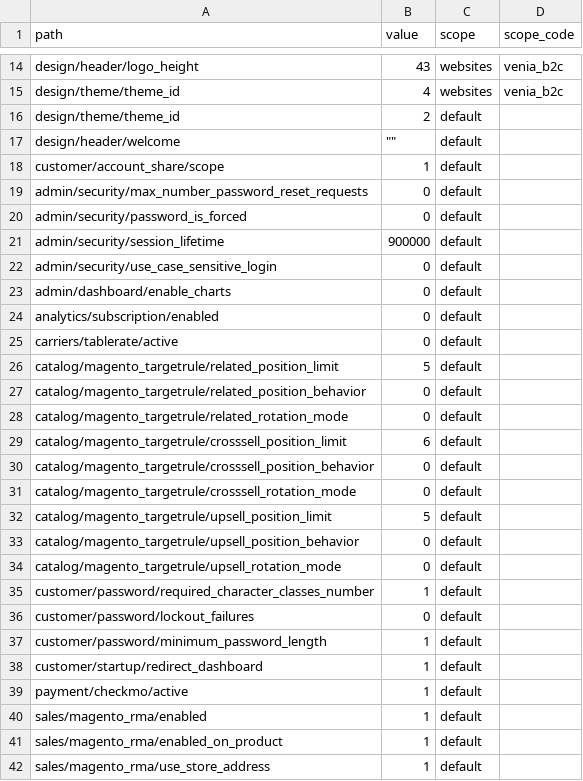
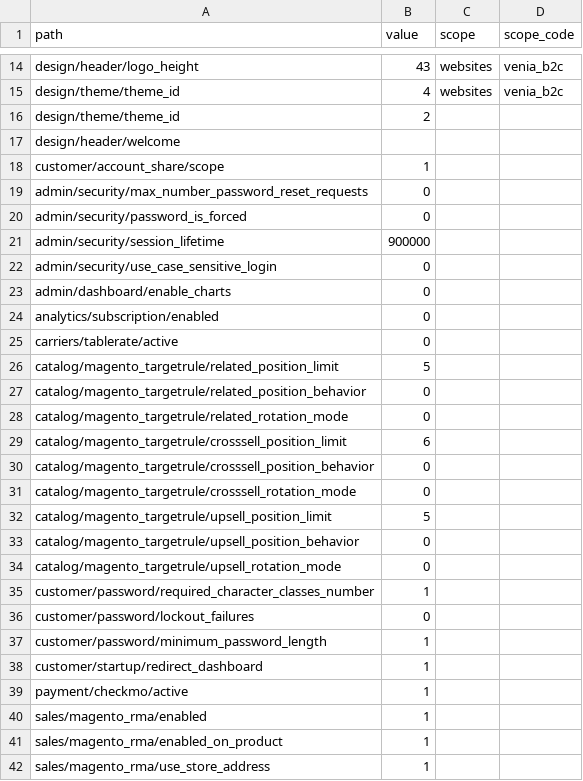
Before and after one commit to skukla/hybrid-demo-pack, a CSV file: data/config.csv, drawn as a sheet; only a part is shown, gaps mark what is left out; the diff covers the shown part only.

Commit message:
Added config.json sample and corrected config.csv and pages.csv

```diff
--- a/data/config.csv
+++ b/data/config.csv
@@ -15,28 +15,28 @@ design/header/logo_height,43,websites,venia_b2c
 design/theme/theme_id,4,websites,venia_b2c
-design/theme/theme_id,2,default,
-design/header/welcome,"""""",default,
-customer/account_share/scope,1,default,
-admin/security/max_number_password_reset_requests,0,default,
-admin/security/password_is_forced,0,default,
-admin/security/session_lifetime,900000,default,
-admin/security/use_case_sensitive_login,0,default,
-admin/dashboard/enable_charts,0,default,
-analytics/subscription/enabled,0,default,
-carriers/tablerate/active,0,default,
-catalog/magento_targetrule/related_position_limit,5,default,
-catalog/magento_targetrule/related_position_behavior,0,default,
-catalog/magento_targetrule/related_rotation_mode,0,default,
-catalog/magento_targetrule/crosssell_position_limit,6,default,
-catalog/magento_targetrule/crosssell_position_behavior,0,default,
-catalog/magento_targetrule/crosssell_rotation_mode,0,default,
-catalog/magento_targetrule/upsell_position_limit,5,default,
-catalog/magento_targetrule/upsell_position_behavior,0,default,
-catalog/magento_targetrule/upsell_rotation_mode,0,default,
-customer/password/required_character_classes_number,1,default,
-customer/password/lockout_failures,0,default,
-customer/password/minimum_password_length,1,default,
-customer/startup/redirect_dashboard,1,default,
-payment/checkmo/active,1,default,
-sales/magento_rma/enabled,1,default,
-sales/magento_rma/enabled_on_product,1,default,
-sales/magento_rma/use_store_address,1,default,
+design/theme/theme_id,2,,
+design/header/welcome,,,
+customer/account_share/scope,1,,
+admin/security/max_number_password_reset_requests,0,,
+admin/security/password_is_forced,0,,
+admin/security/session_lifetime,900000,,
+admin/security/use_case_sensitive_login,0,,
+admin/dashboard/enable_charts,0,,
+analytics/subscription/enabled,0,,
+carriers/tablerate/active,0,,
+catalog/magento_targetrule/related_position_limit,5,,
+catalog/magento_targetrule/related_position_behavior,0,,
+catalog/magento_targetrule/related_rotation_mode,0,,
+catalog/magento_targetrule/crosssell_position_limit,6,,
+catalog/magento_targetrule/crosssell_position_behavior,0,,
+catalog/magento_targetrule/crosssell_rotation_mode,0,,
+catalog/magento_targetrule/upsell_position_limit,5,,
+catalog/magento_targetrule/upsell_position_behavior,0,,
+catalog/magento_targetrule/upsell_rotation_mode,0,,
+customer/password/required_character_classes_number,1,,
+customer/password/lockout_failures,0,,
+customer/password/minimum_password_length,1,,
+customer/startup/redirect_dashboard,1,,
+payment/checkmo/active,1,,
+sales/magento_rma/enabled,1,,
+sales/magento_rma/enabled_on_product,1,,
+sales/magento_rma/use_store_address,1,,
```
Also changed, not shown: 2 edited cells elsewhere in this file, data/pages.csv, 2 other files.
